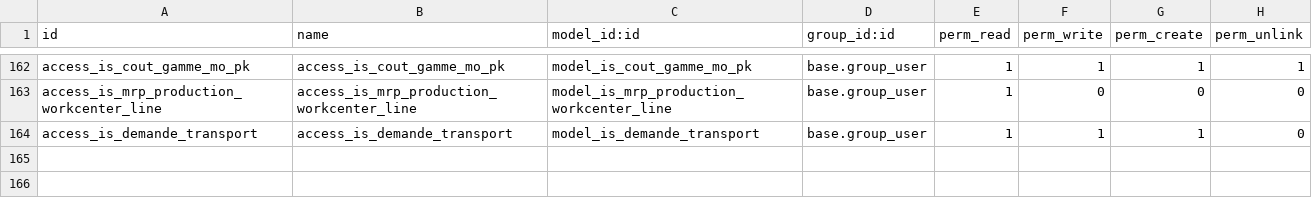
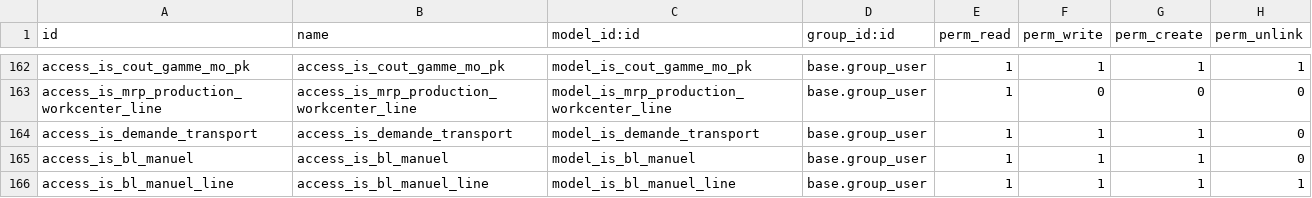
Before and after one commit to tonygalmiche/is_plastigray, a CSV file: security/ir.model.access.csv, drawn as a sheet; only a part is shown, gaps mark what is left out.

Commit message:
add is_bl_manuel and is_demande_transport

```diff
--- a/security/ir.model.access.csv
+++ b/security/ir.model.access.csv
@@ -164 +164,3 @@ access_is_mrp_production_workcenter_line,access_is_mrp_production_workcenter_lin
 access_is_demande_transport,access_is_demande_transport,model_is_demande_transport,base.group_user,1,1,1,0
+access_is_bl_manuel,access_is_bl_manuel,model_is_bl_manuel,base.group_user,1,1,1,0
+access_is_bl_manuel_line,access_is_bl_manuel_line,model_is_bl_manuel_line,base.group_user,1,1,1,1
```
Also changed, not shown: 11 other files.
